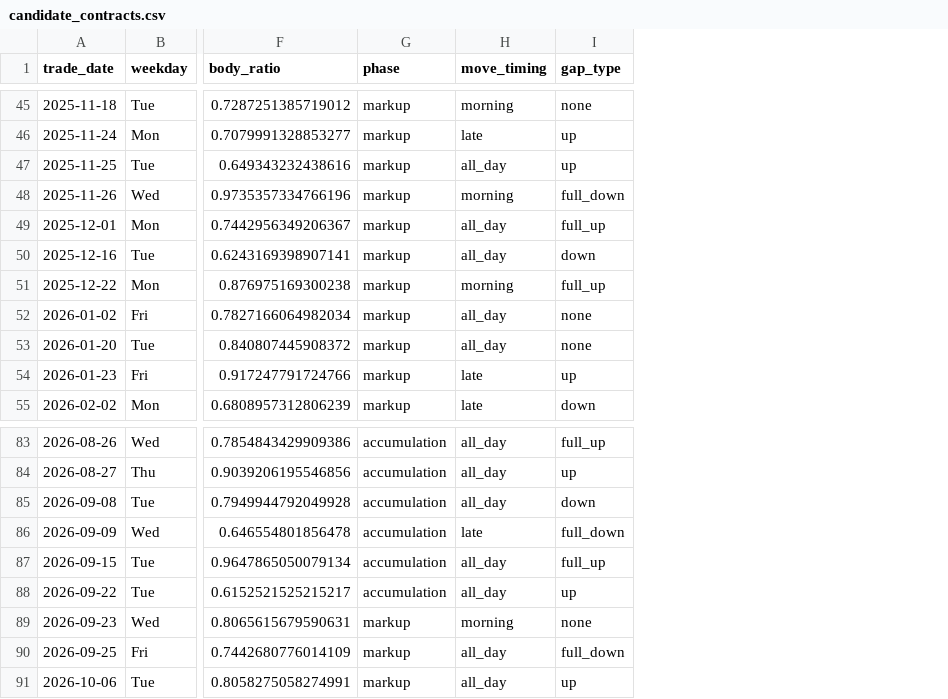
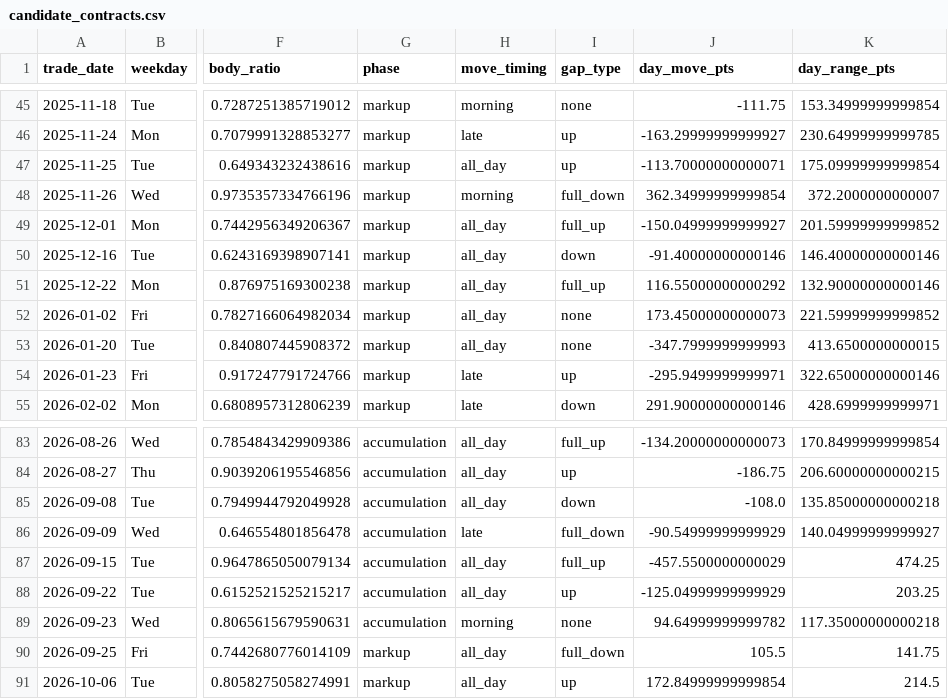
Before and after one commit to fortunaGitRep/fortuna_GitRep, a CSV file: backend/logs/options_candidate_charts/candidate_contracts.csv, drawn as a sheet; only a part is shown, gaps mark what is left out; the diff covers the shown part only; the diff names each change by its address in the sheet, - before the commit and + after, or states it on an @@ line.

Commit message:
Options contract study: sample days fixed (day move from official daily candle, phase look-ahead removed, day move/range in points); new contract pick study - 9 contracts ITM4-OTM4 with real premiums, session VWAP 5m/1m, synced zoom, Rs 1 lakh lots/profit; build log, pipeline flow, code flow, runbook v2.1

```diff
--- a/backend/logs/options_candidate_charts/candidate_contracts.csv
+++ b/backend/logs/options_candidate_charts/candidate_contracts.csv
+column J (day_move_pts), rows 45-55: -111.75 | -163.29999999999927 | -113.70000000000071 | 362.34999999999854 | -150.04999999999927 | -91.40000000000146 | 116.55000000000292 | 173.45000000000073 | -347.7999999999993 | -295.9499999999971 | 291.90000000000146; rows 83-91: -134.20000000000073 | -186.75 | -108.0 | -90.54999999999929 | -457.5500000000029 | -125.04999999999929 | 94.64999999999782 | 105.5 | 172.84999999999854
+column K (day_range_pts), rows 45-55: 153.34999999999854 | 230.64999999999785 | 175.09999999999854 | 372.2000000000007 | 201.59999999999852 | 146.40000000000146 | 132.90000000000146 | 221.59999999999852 | 413.6500000000015 | 322.65000000000146 | 428.6999999999971; rows 83-91: 170.84999999999854 | 206.60000000000215 | 135.85000000000218 | 140.04999999999927 | 474.25 | 203.25 | 117.35000000000218 | 141.75 | 214.5
-H51 (move_timing): morning
+H51 (move_timing): all_day
-G89 (phase): markup
+G89 (phase): accumulation
```
Also changed, not shown: 5 edited cells elsewhere in this file, backend/logs/options_sample_days_logs/candidates.csv, 20 other files.
